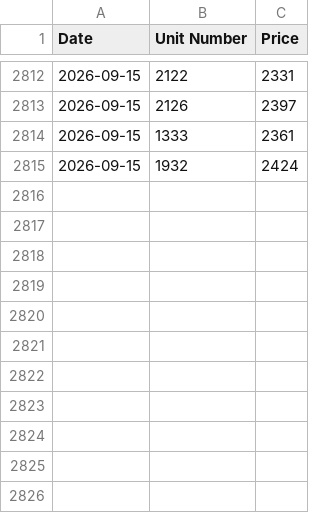
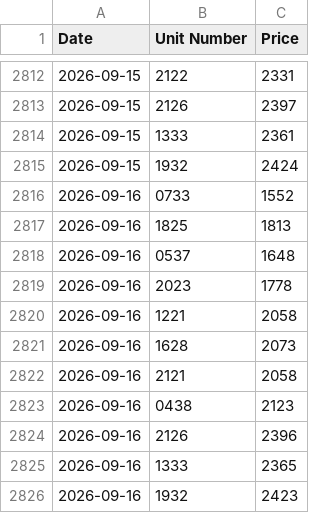
Before and after one commit to patchnpin/apartment_tracker, a CSV file: data/price_history.csv, drawn as a sheet; only a part is shown, gaps mark what is left out; the diff names each change by its address in the sheet, - before the commit and + after, or states it on an @@ line.

```diff
--- a/data/price_history.csv
+++ b/data/price_history.csv
+row 2816: 2026-09-16 | 0733 | 1552
+row 2817: 2026-09-16 | 1825 | 1813
+row 2818: 2026-09-16 | 0537 | 1648
+row 2819: 2026-09-16 | 2023 | 1778
+row 2820: 2026-09-16 | 1221 | 2058
+row 2821: 2026-09-16 | 1628 | 2073
+row 2822: 2026-09-16 | 2121 | 2058
+row 2823: 2026-09-16 | 0438 | 2123
+row 2824: 2026-09-16 | 2126 | 2396
+row 2825: 2026-09-16 | 1333 | 2365
+row 2826: 2026-09-16 | 1932 | 2423
```
Also changed, not shown: data/unit_details.csv, docs/price_history.csv, 1 other file.
